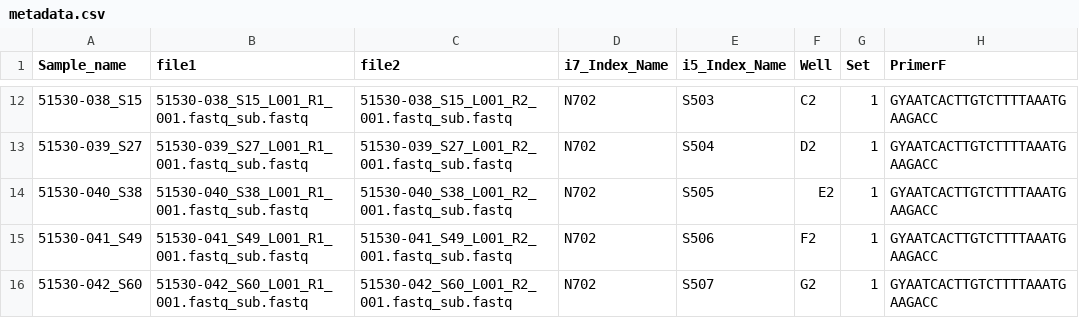
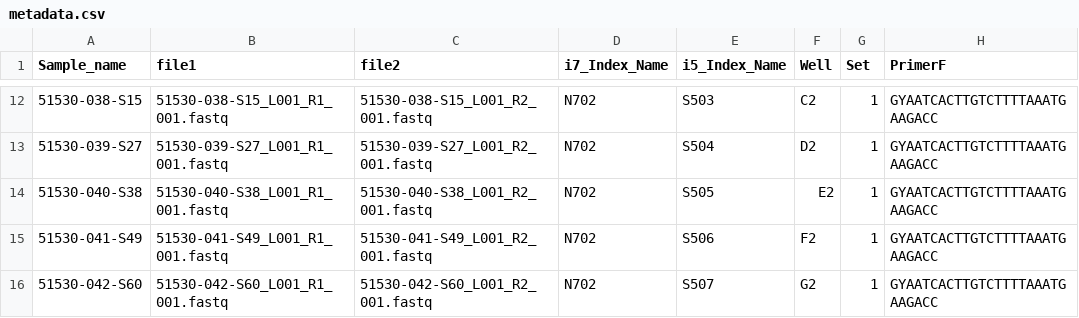
Before and after one commit to ramongallego/Nextera_Dada2, a CSV file: data_sub/metadata.csv, drawn as a sheet; only a part is shown, gaps mark what is left out; the diff covers the shown part only; the diff names each change by its address in the sheet, - before the commit and + after, or states it on an @@ line.

```diff
--- a/data_sub/metadata.csv
+++ b/data_sub/metadata.csv
-A12 (Sample_name): 51530-038_S15
+A12 (Sample_name): 51530-038-S15
-B12 (file1): 51530-038_S15_L001_R1_001.fastq_sub.fastq
+B12 (file1): 51530-038-S15_L001_R1_001.fastq
-C12 (file2): 51530-038_S15_L001_R2_001.fastq_sub.fastq
+C12 (file2): 51530-038-S15_L001_R2_001.fastq
-A13 (Sample_name): 51530-039_S27
+A13 (Sample_name): 51530-039-S27
-B13 (file1): 51530-039_S27_L001_R1_001.fastq_sub.fastq
+B13 (file1): 51530-039-S27_L001_R1_001.fastq
-C13 (file2): 51530-039_S27_L001_R2_001.fastq_sub.fastq
+C13 (file2): 51530-039-S27_L001_R2_001.fastq
-A14 (Sample_name): 51530-040_S38
+A14 (Sample_name): 51530-040-S38
-B14 (file1): 51530-040_S38_L001_R1_001.fastq_sub.fastq
+B14 (file1): 51530-040-S38_L001_R1_001.fastq
-C14 (file2): 51530-040_S38_L001_R2_001.fastq_sub.fastq
+C14 (file2): 51530-040-S38_L001_R2_001.fastq
-A15 (Sample_name): 51530-041_S49
+A15 (Sample_name): 51530-041-S49
-B15 (file1): 51530-041_S49_L001_R1_001.fastq_sub.fastq
+B15 (file1): 51530-041-S49_L001_R1_001.fastq
-C15 (file2): 51530-041_S49_L001_R2_001.fastq_sub.fastq
+C15 (file2): 51530-041-S49_L001_R2_001.fastq
-A16 (Sample_name): 51530-042_S60
+A16 (Sample_name): 51530-042-S60
-B16 (file1): 51530-042_S60_L001_R1_001.fastq_sub.fastq
+B16 (file1): 51530-042-S60_L001_R1_001.fastq
-C16 (file2): 51530-042_S60_L001_R2_001.fastq_sub.fastq
+C16 (file2): 51530-042-S60_L001_R2_001.fastq
```
Also changed, not shown: 30 edited cells elsewhere in this file, 5 other files.
